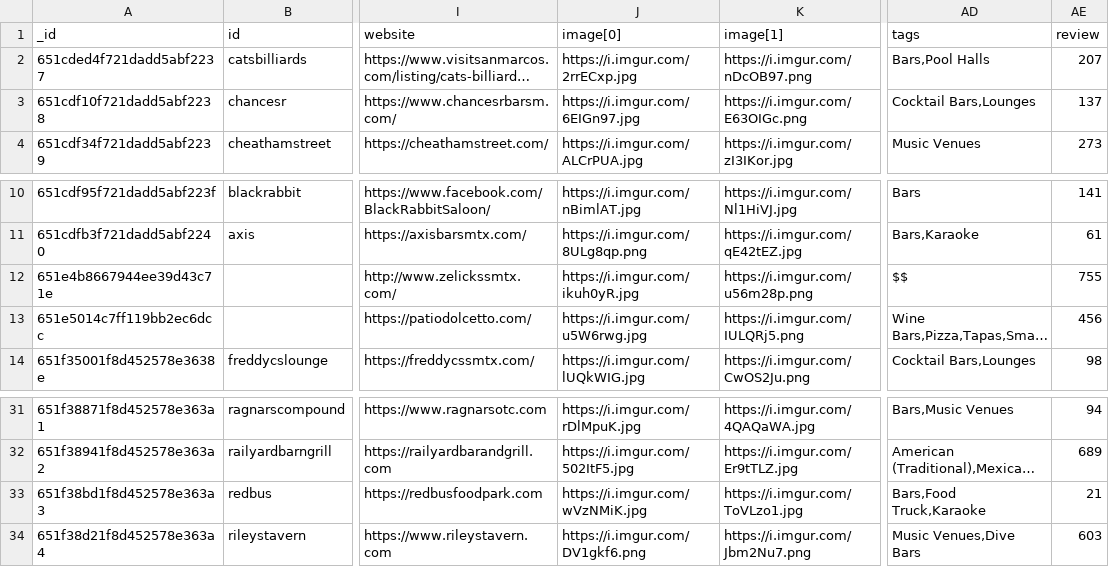
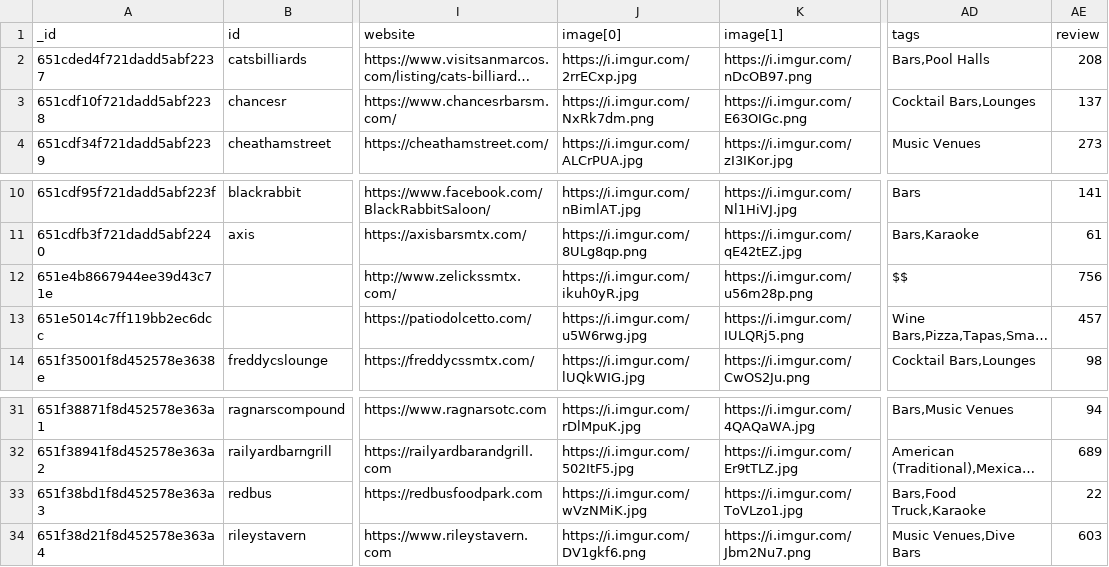
Before and after one commit to Jaycee90/NightLife, a CSV file: Database/Venues.Venues.csv, drawn as a sheet; only a part is shown, gaps mark what is left out; long unchanged cells end in …; the diff names each change by its address in the sheet, - before the commit and + after, or states it on an @@ line.

Commit message:
Added update database's json files

```diff
--- a/Database/Venues.Venues.csv
+++ b/Database/Venues.Venues.csv
-AE2 (review): 207
+AE2 (review): 208
-J3 (image[0]): https://i.imgur.com/6EIGn97.jpg
+J3 (image[0]): https://i.imgur.com/NxRk7dm.png
-AE12 (review): 755
+AE12 (review): 756
-AE13 (review): 456
+AE13 (review): 457
-AE33 (review): 21
+AE33 (review): 22
```
Also changed, not shown: 3 other files.
